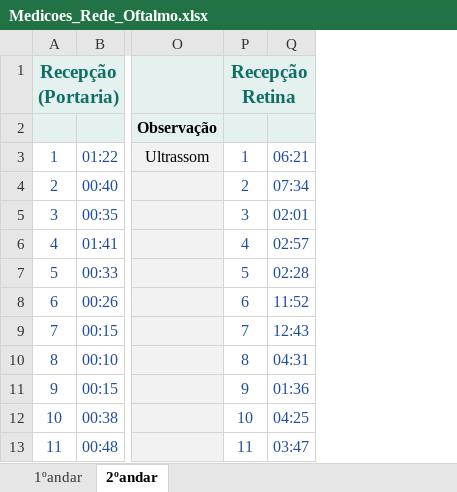
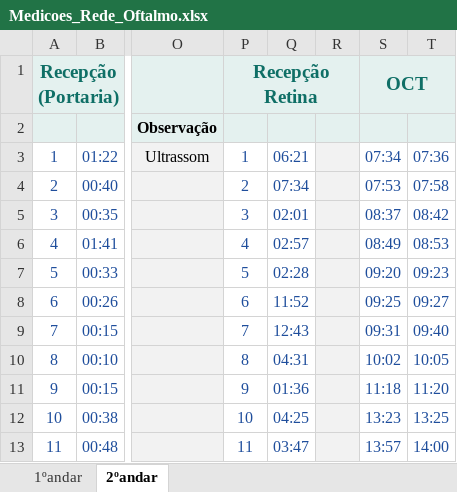
Before and after one commit to karinarigamontedefranca-del/diagnostico-rede-oftalmo, an Excel workbook: source/Medicoes_Rede_Oftalmo.xlsx, sheet 2ºandar, drawn as a sheet; only a part is shown, gaps mark what is left out; values as stored, in another font and other column widths than the file's, no borders; charts and pictures not drawn; the diff names each change by its address in the sheet, - before the commit and + after, or states it on an @@ line.

```diff
--- a/source/Medicoes_Rede_Oftalmo.xlsx (sheet 2ºandar)
+++ b/source/Medicoes_Rede_Oftalmo.xlsx (sheet 2ºandar)
+column R, empty
+column S (OCT), rows 3-13: 07:34 | 07:53 | 08:37 | 08:49 | 09:20 | 09:25 | 09:31 | 10:02 | 11:18 | 13:23 | 13:57
+column T, rows 3-13: 07:36 | 07:58 | 08:42 | 08:53 | 09:23 | 09:27 | 09:40 | 10:05 | 11:20 | 13:25 | 14:00
```
Also changed, not shown: sheet 1ºandar, formulas that keep their value, 17 other files.
